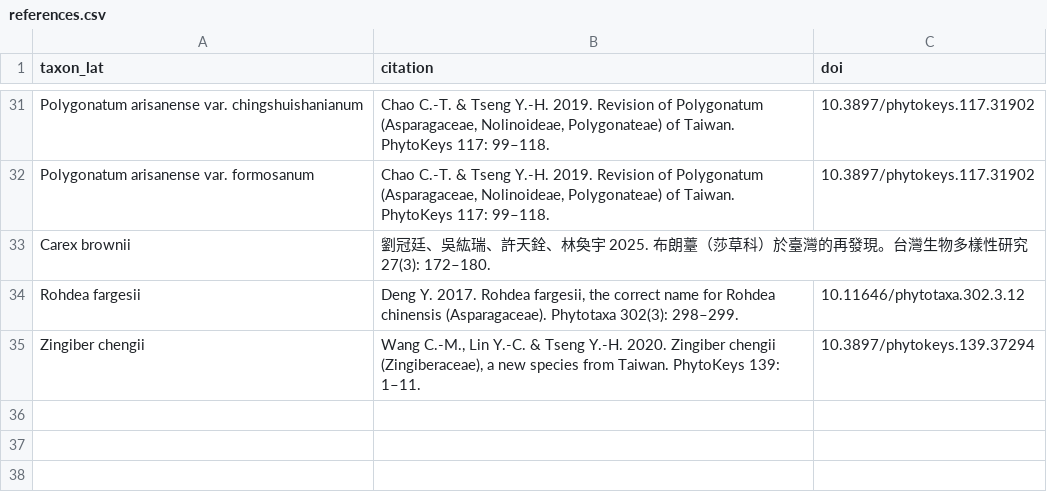
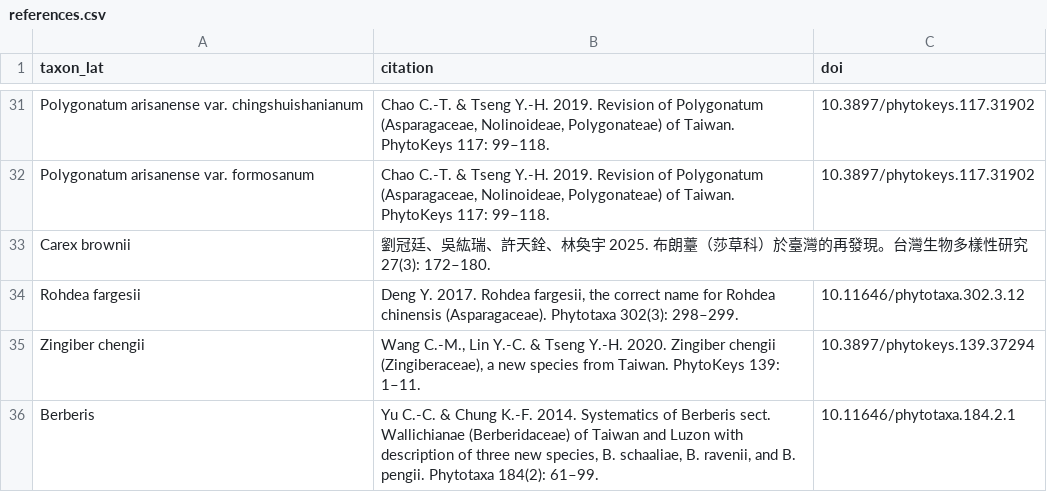
Before and after one commit to Bahamutzerox/taiwan-seed-plants, a CSV file: data/references.csv, drawn as a sheet; only a part is shown, gaps mark what is left out.

```diff
--- a/data/references.csv
+++ b/data/references.csv
@@ -35 +35,2 @@ Rohdea fargesii,"Deng Y. 2017. Rohdea fargesii, the correct name for Rohdea chin
 Zingiber chengii,"Wang C.-M., Lin Y.-C. & Tseng Y.-H. 2020. Zingiber chengii (Zingiberaceae), a new species from Taiwan. PhytoKeys 139: 1–11.",10.3897/phytokeys.139.37294
+Berberis,"Yu C.-C. & Chung K.-F. 2014. Systematics of Berberis sect. Wallichianae (Berberidaceae) of Taiwan and Luzon with description of three new species, B. schaaliae, B. ravenii, and B. pengii. Phytotaxa 184(2): 61–99.",10.11646/phytotaxa.184.2.1
```
Also changed, not shown: data/species.csv.
